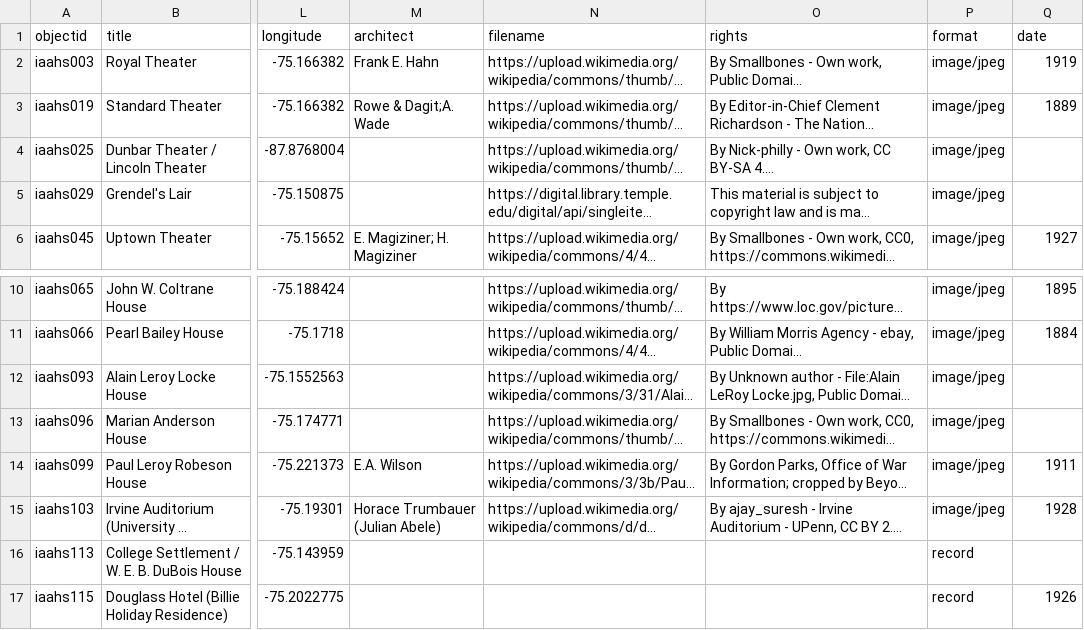
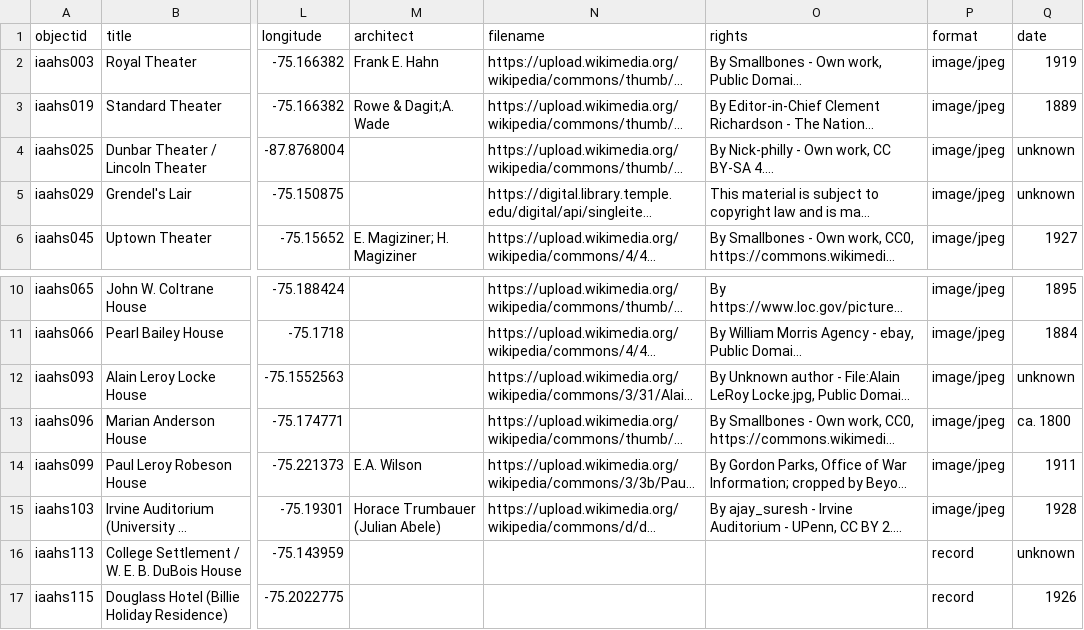
Before and after one commit to LWhit528/dreamlab2024, a CSV file: _data/DreamLab-ArtsCenters.csv, drawn as a sheet; only a part is shown, gaps mark what is left out; long unchanged cells end in …; the diff names each change by its address in the sheet, - before the commit and + after, or states it on an @@ line.

Commit message:
Update DreamLab-ArtsCenters.csv

```diff
--- a/_data/DreamLab-ArtsCenters.csv
+++ b/_data/DreamLab-ArtsCenters.csv
-Q4:Q5 (date): (empty)
+Q4:Q5 (date): unknown
-Q12 (date): (empty)
+Q12 (date): unknown
-Q13 (date): (empty)
+Q13 (date): ca. 1800
-Q16 (date): (empty)
+Q16 (date): unknown
```
